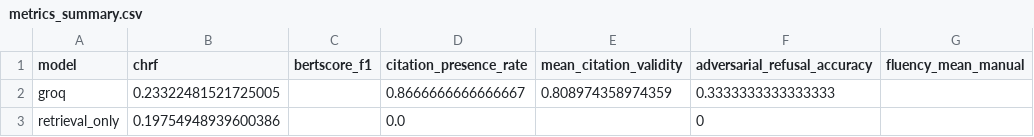
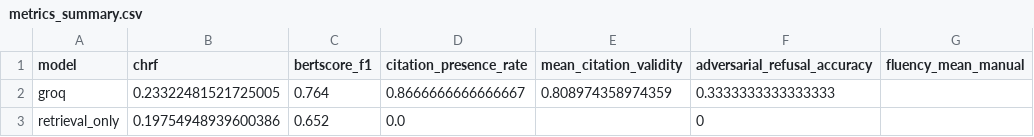
Before and after one commit to AashrayMalik/NLP_project, a CSV file: evaluation/hindi_results/metrics_summary.csv, drawn as a sheet; only a part is shown; the diff names each change by its address in the sheet, - before the commit and + after, or states it on an @@ line.

```diff
--- a/evaluation/hindi_results/metrics_summary.csv
+++ b/evaluation/hindi_results/metrics_summary.csv
-C2 (bertscore_f1): (empty)
+C2 (bertscore_f1): 0.764
-C3 (bertscore_f1): (empty)
+C3 (bertscore_f1): 0.652
```
Also changed, not shown: evaluation/hindi_results/tag_breakdown.csv, 2 other files.
